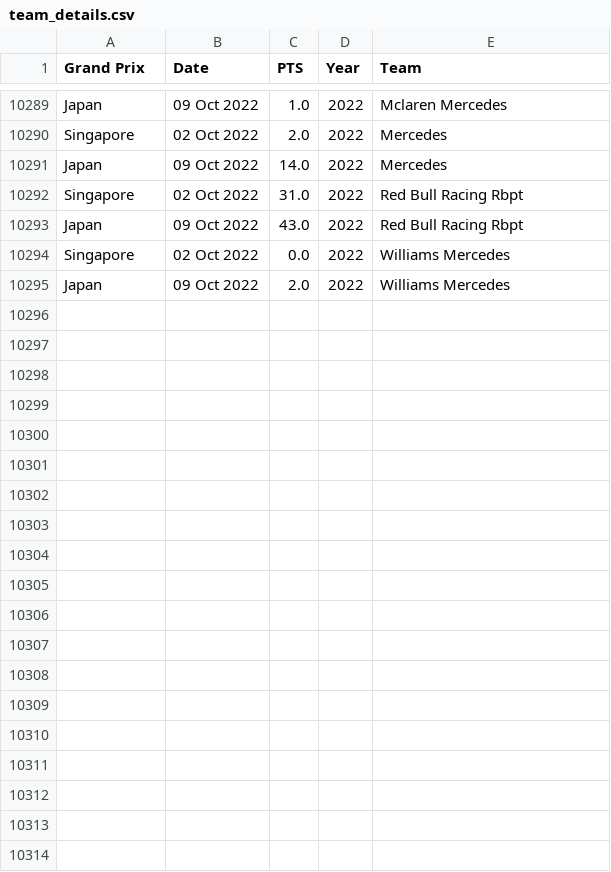
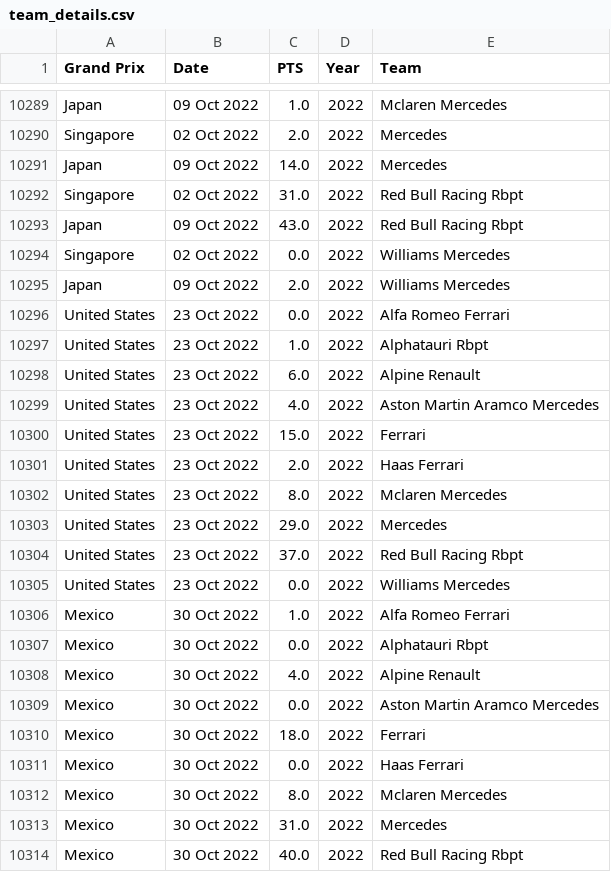
Before and after one commit to debashish373/F1-Scraper, a CSV file: Summaries/team_details.csv, drawn as a sheet; only a part is shown, gaps mark what is left out; the diff covers the shown part only; the diff names each change by its address in the sheet, - before the commit and + after, or states it on an @@ line.

```diff
--- a/Summaries/team_details.csv
+++ b/Summaries/team_details.csv
+row 10296: United States | 23 Oct 2022 | 0.0 | 2022 | Alfa Romeo Ferrari
+row 10297: United States | 23 Oct 2022 | 1.0 | 2022 | Alphatauri Rbpt
+row 10298: United States | 23 Oct 2022 | 6.0 | 2022 | Alpine Renault
+row 10299: United States | 23 Oct 2022 | 4.0 | 2022 | Aston Martin Aramco Mercedes
+row 10300: United States | 23 Oct 2022 | 15.0 | 2022 | Ferrari
+row 10301: United States | 23 Oct 2022 | 2.0 | 2022 | Haas Ferrari
+row 10302: United States | 23 Oct 2022 | 8.0 | 2022 | Mclaren Mercedes
+row 10303: United States | 23 Oct 2022 | 29.0 | 2022 | Mercedes
+row 10304: United States | 23 Oct 2022 | 37.0 | 2022 | Red Bull Racing Rbpt
+row 10305: United States | 23 Oct 2022 | 0.0 | 2022 | Williams Mercedes
+row 10306: Mexico | 30 Oct 2022 | 1.0 | 2022 | Alfa Romeo Ferrari
+row 10307: Mexico | 30 Oct 2022 | 0.0 | 2022 | Alphatauri Rbpt
+row 10308: Mexico | 30 Oct 2022 | 4.0 | 2022 | Alpine Renault
+row 10309: Mexico | 30 Oct 2022 | 0.0 | 2022 | Aston Martin Aramco Mercedes
+row 10310: Mexico | 30 Oct 2022 | 18.0 | 2022 | Ferrari
+row 10311: Mexico | 30 Oct 2022 | 0.0 | 2022 | Haas Ferrari
+row 10312: Mexico | 30 Oct 2022 | 8.0 | 2022 | Mclaren Mercedes
+row 10313: Mexico | 30 Oct 2022 | 31.0 | 2022 | Mercedes
+row 10314: Mexico | 30 Oct 2022 | 40.0 | 2022 | Red Bull Racing Rbpt
```
Also changed, not shown: 21 added rows elsewhere in this file, Summaries/constructor_standings.csv, Summaries/driver_standings.csv, 10 other files.
